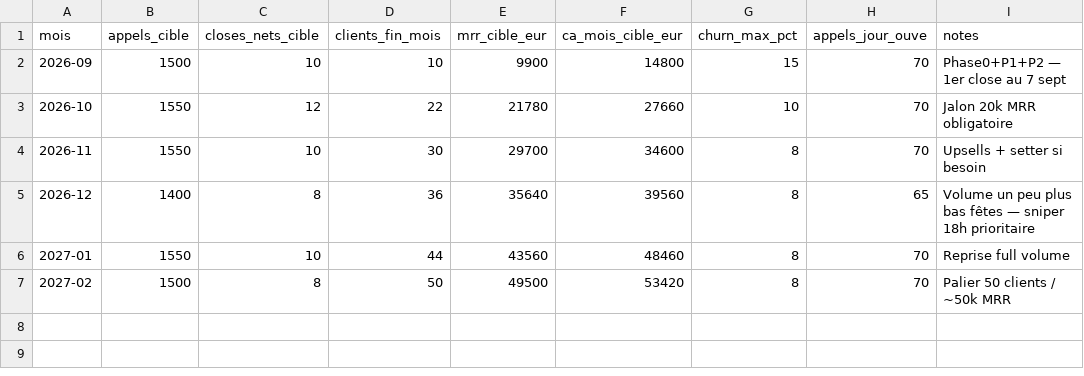
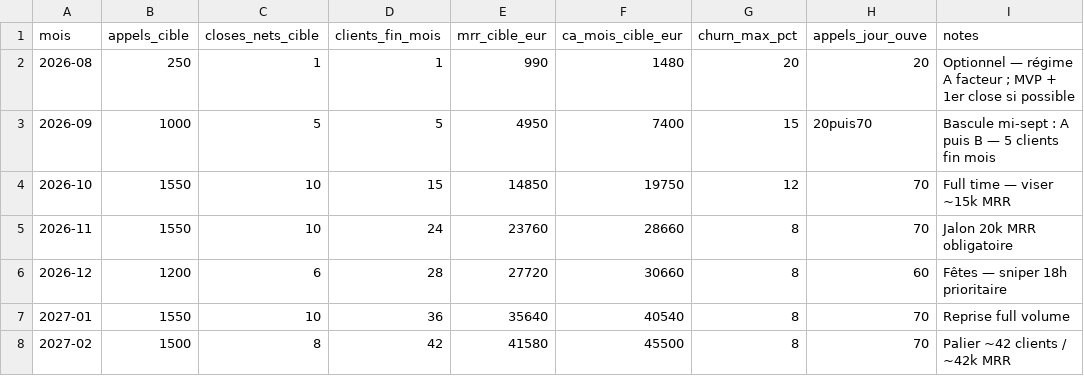
Before and after one commit to antoinelebofficiel/Cr-ation-de-business, a CSV file: business-rappel-leads/05-scale/objectifs-mensuels.csv, drawn as a sheet.

```diff
--- a/business-rappel-leads/05-scale/objectifs-mensuels.csv
+++ b/business-rappel-leads/05-scale/objectifs-mensuels.csv
@@ -1,7 +1,8 @@
 mois,appels_cible,closes_nets_cible,clients_fin_mois,mrr_cible_eur,ca_mois_cible_eur,churn_max_pct,appels_jour_ouve,notes
-2026-09,1500,10,10,9900,14800,15,70,Phase0+P1+P2 — 1er close au 7 sept
-2026-10,1550,12,22,21780,27660,10,70,Jalon 20k MRR obligatoire
-2026-11,1550,10,30,29700,34600,8,70,Upsells + setter si besoin
-2026-12,1400,8,36,35640,39560,8,65,Volume un peu plus bas fêtes — sniper 18h prioritaire
-2027-01,1550,10,44,43560,48460,8,70,Reprise full volume
-2027-02,1500,8,50,49500,53420,8,70,Palier 50 clients / ~50k MRR
+2026-08,250,1,1,990,1480,20,20,Optionnel — régime A facteur ; MVP + 1er close si possible
+2026-09,1000,5,5,4950,7400,15,20puis70,Bascule mi-sept : A puis B — 5 clients fin mois
+2026-10,1550,10,15,14850,19750,12,70,Full time — viser ~15k MRR
+2026-11,1550,10,24,23760,28660,8,70,Jalon 20k MRR obligatoire
+2026-12,1200,6,28,27720,30660,8,60,Fêtes — sniper 18h prioritaire
+2027-01,1550,10,36,35640,40540,8,70,Reprise full volume
+2027-02,1500,8,42,41580,45500,8,70,Palier ~42 clients / ~42k MRR
```
Also changed, not shown: 7 other files.
